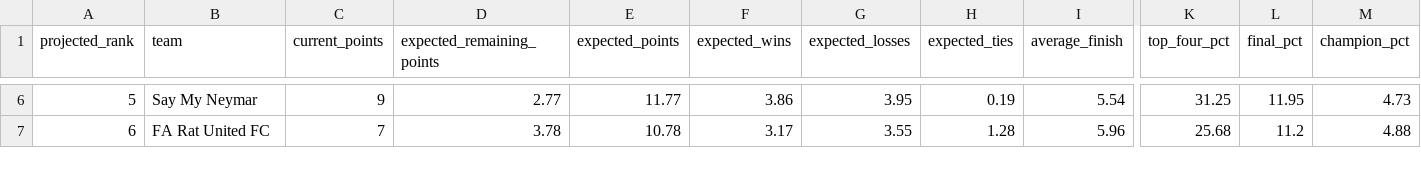
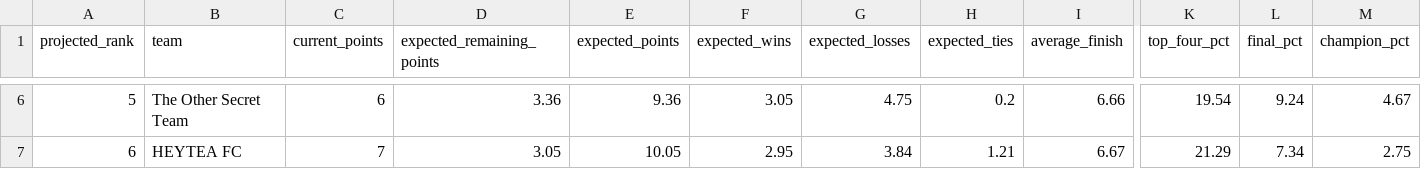
Before and after one commit to jffzhou/nycfooty-power-board, a CSV file: data/projected_standings.csv, drawn as a sheet; only a part is shown, gaps mark what is left out; the diff covers the shown part only; the diff names each change by its address in the sheet, - before the commit and + after, or states it on an @@ line.

```diff
--- a/data/projected_standings.csv
+++ b/data/projected_standings.csv
-B6 (team): Say My Neymar
+B6 (team): The Other Secret Team
-C6 (current_points): 9
+C6 (current_points): 6
-D6 (expected_remaining_points): 2.77
+D6 (expected_remaining_points): 3.36
-E6 (expected_points): 11.77
+E6 (expected_points): 9.36
-F6 (expected_wins): 3.86
+F6 (expected_wins): 3.05
-G6 (expected_losses): 3.95
+G6 (expected_losses): 4.75
-H6 (expected_ties): 0.19
+H6 (expected_ties): 0.2
-I6 (average_finish): 5.54
+I6 (average_finish): 6.66
-K6 (top_four_pct): 31.25
+K6 (top_four_pct): 19.54
-L6 (final_pct): 11.95
+L6 (final_pct): 9.24
-M6 (champion_pct): 4.73
+M6 (champion_pct): 4.67
-B7 (team): FA Rat United FC
+B7 (team): HEYTEA FC
-D7 (expected_remaining_points): 3.78
+D7 (expected_remaining_points): 3.05
-E7 (expected_points): 10.78
+E7 (expected_points): 10.05
-F7 (expected_wins): 3.17
+F7 (expected_wins): 2.95
-G7 (expected_losses): 3.55
+G7 (expected_losses): 3.84
-H7 (expected_ties): 1.28
+H7 (expected_ties): 1.21
-I7 (average_finish): 5.96
+I7 (average_finish): 6.67
-K7 (top_four_pct): 25.68
+K7 (top_four_pct): 21.29
-L7 (final_pct): 11.2
+L7 (final_pct): 7.34
-M7 (champion_pct): 4.88
+M7 (champion_pct): 2.75
```
Also changed, not shown: 90 edited cells elsewhere in this file, data/dominance_flow.csv, data/forecasts.csv, 10 other files.
